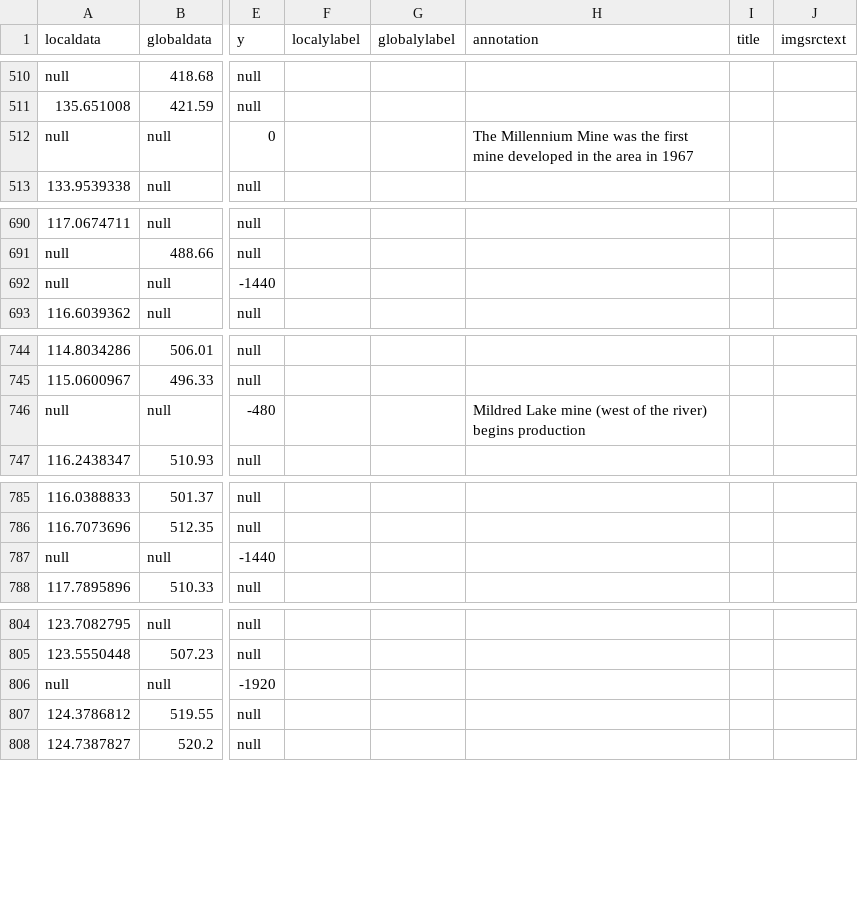
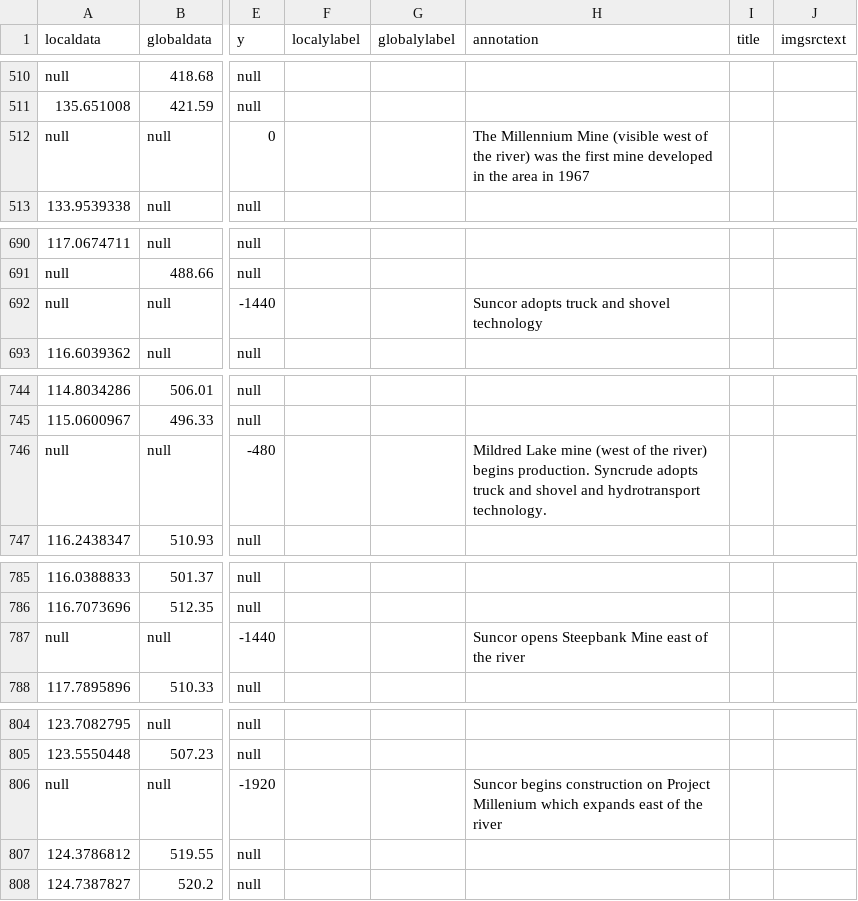
Before and after one commit to CSE512-16S/fp-shirleyswirley-michellejw-hmvantol-phvaillant, a CSV file: hmvantol/location1/location1.csv, drawn as a sheet; only a part is shown, gaps mark what is left out; the diff covers the shown part only; the diff names each change by its address in the sheet, - before the commit and + after, or states it on an @@ line.

```diff
--- a/hmvantol/location1/location1.csv
+++ b/hmvantol/location1/location1.csv
-H512 (annotation): …Millennium Mine was the…
+H512 (annotation): …Millennium Mine (visible west of the river) was the…
-H692 (annotation): (empty)
+H692 (annotation): Suncor adopts truck and shovel technology
-H746 (annotation): …river) begins production
+H746 (annotation): …river) begins production. Syncrude adopts truck and shovel and hydrotransport technology.
-H787 (annotation): (empty)
+H787 (annotation): Suncor opens Steepbank Mine east of the river
-H806 (annotation): (empty)
+H806 (annotation): Suncor begins construction on Project Millenium which expands east of the river
```
Also changed, not shown: 6 edited cells elsewhere in this file, final_awesome/timeline/location1.csv, 2 other files.
